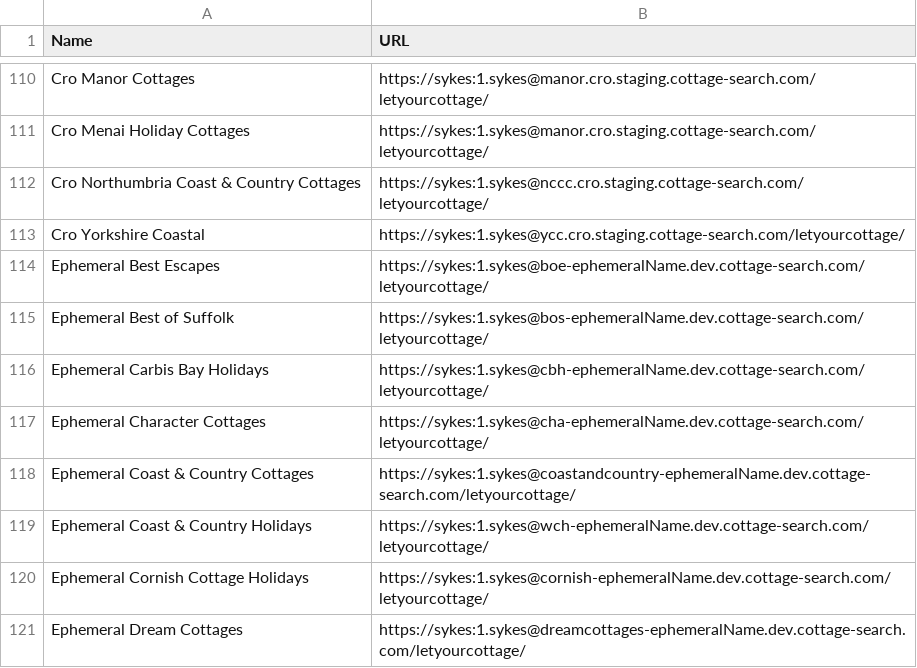
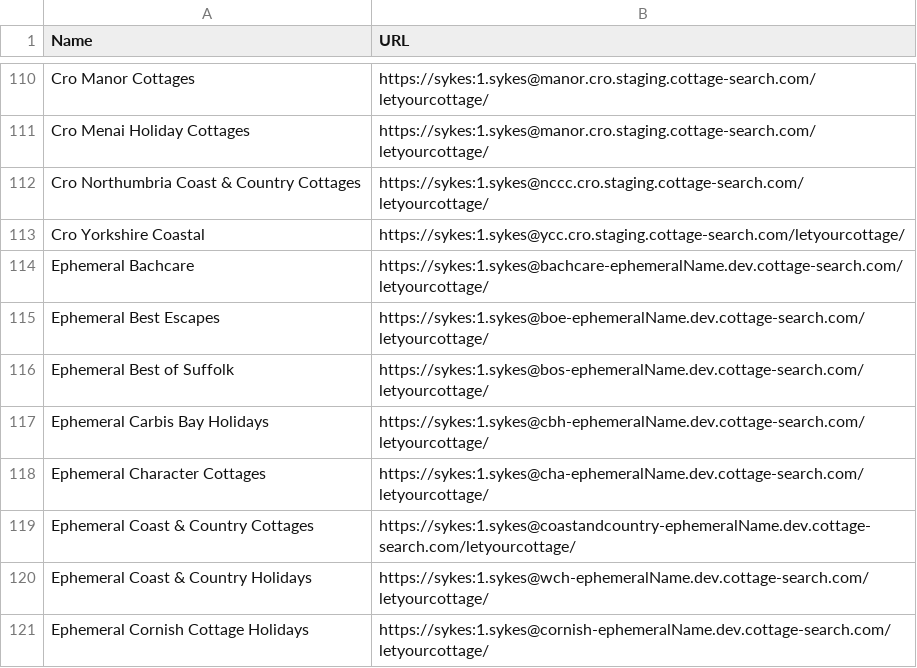
Before and after one commit to amatthews2323/sykesautomation, a CSV file: SykesCottagesTestAutomation/EnvironmentURLs.csv, drawn as a sheet; only a part is shown, gaps mark what is left out; the shorter side is filled out with more unchanged rows.

Commit message:
Added Bachcare to URLs doc.

```diff
--- a/SykesCottagesTestAutomation/EnvironmentURLs.csv
+++ b/SykesCottagesTestAutomation/EnvironmentURLs.csv
@@ -113,2 +113,3 @@ Cro Northumbria Coast & Country Cottages,https://sykes:1.sykes@nccc.cro.staging.
 Cro Yorkshire Coastal,https://sykes:1.sykes@ycc.cro.staging.cottage-search.com/letyourcottage/
+Ephemeral Bachcare,https://sykes:1.sykes@bachcare-ephemeralName.dev.cottage-search.com/letyourcottage/
 Ephemeral Best Escapes,https://sykes:1.sykes@boe-ephemeralName.dev.cottage-search.com/letyourcottage/
```
Also changed, not shown: 2 other files.
